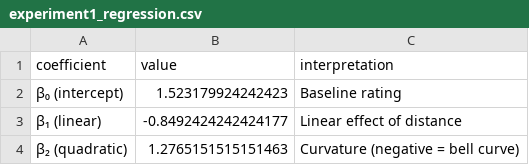
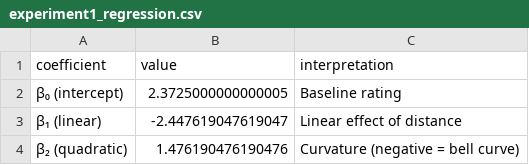
Before and after one commit to Magnusfvik/thesis, a CSV file: experiment1_regression.csv, drawn as a sheet.

```diff
--- a/experiment1_regression.csv
+++ b/experiment1_regression.csv
@@ -1,4 +1,4 @@
 coefficient,value,interpretation
-β₀ (intercept),1.523179924242423,Baseline rating
-β₁ (linear),-0.8492424242424177,Linear effect of distance
-β₂ (quadratic),1.2765151515151463,Curvature (negative = bell curve)
+β₀ (intercept),2.3725000000000005,Baseline rating
+β₁ (linear),-2.447619047619047,Linear effect of distance
+β₂ (quadratic),1.476190476190476,Curvature (negative = bell curve)
```
Also changed, not shown: experiment1_bin_statistics.csv, 4 other files.
